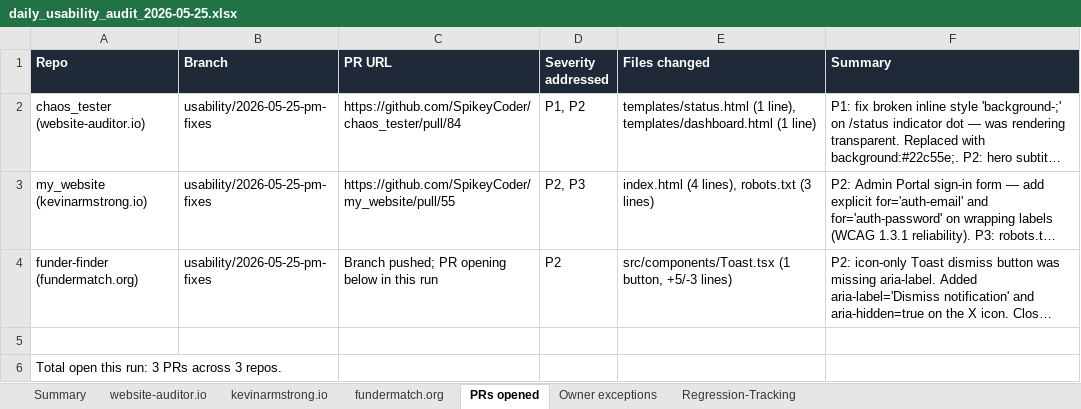
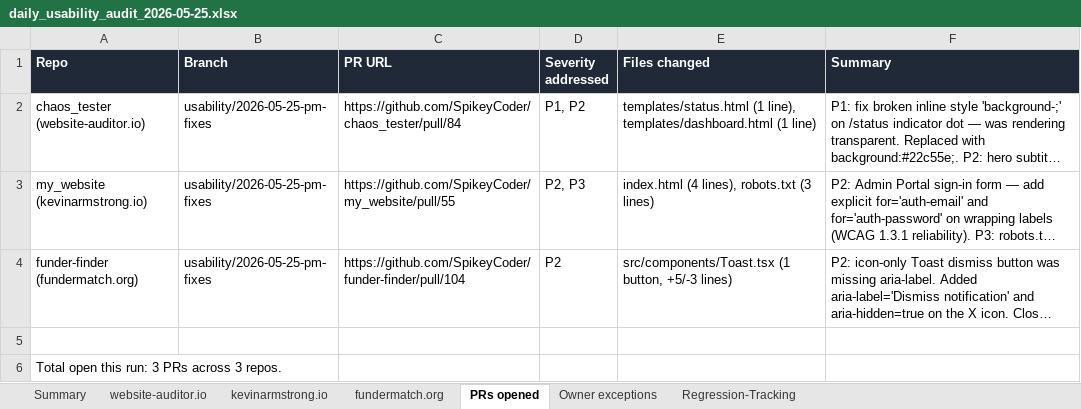
Before and after one commit to SpikeyCoder/funder-finder, an Excel workbook: audits/daily_usability_audit_2026-05-25.xlsx, sheet PRs opened, drawn as a sheet; long unchanged cells end in …; values as stored, in another font and other column widths than the file's, no borders; the diff names each change by its address in the sheet, - before the commit and + after, or states it on an @@ line.

Commit message:
audit(2026-05-25 PM): backfill PR #104 link in workbook

```diff
--- a/audits/daily_usability_audit_2026-05-25.xlsx (sheet PRs opened)
+++ b/audits/daily_usability_audit_2026-05-25.xlsx (sheet PRs opened)
-C4 (PR URL): Branch pushed; PR opening below in this run
+C4 (PR URL): https://github.com/SpikeyCoder/funder-finder/pull/104
```
Also changed, not shown: sheet Summary.
